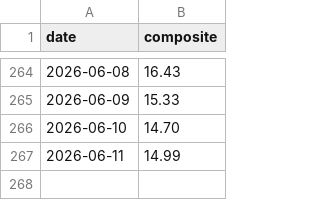
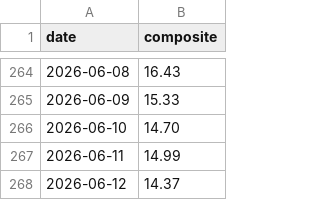
Before and after one commit to aherzfeld/credit_monitor, a CSV file: composite_history.csv, drawn as a sheet; only a part is shown, gaps mark what is left out.

```diff
--- a/composite_history.csv
+++ b/composite_history.csv
@@ -267 +267,2 @@ date,composite
 2026-06-11,14.99
+2026-06-12,14.37
```
Also changed, not shown: 1 other file.
